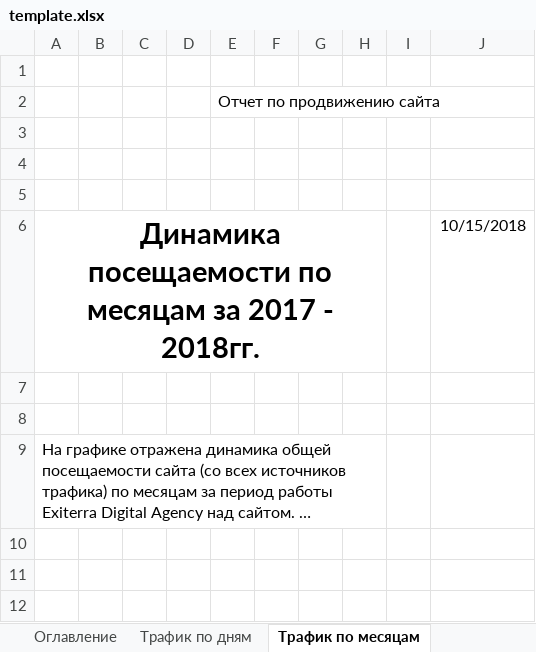
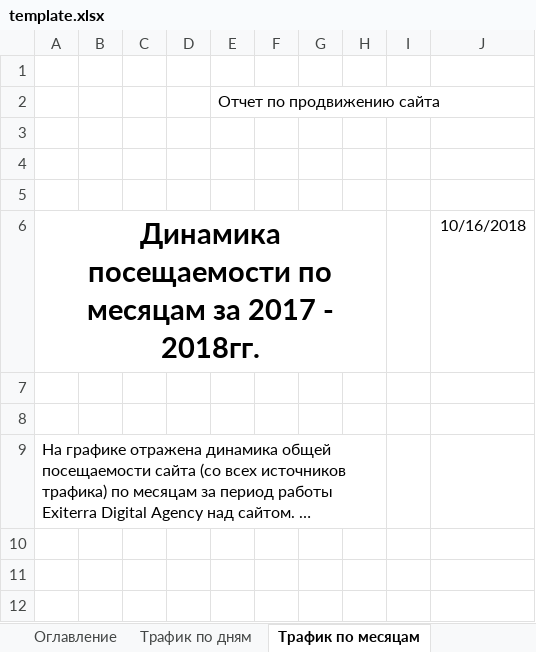
Before and after one commit to Lefaen/yaMetrik, an Excel workbook: template/template.xlsx, sheet Трафик по месяцам, drawn as a sheet; only a part is shown; long unchanged cells end in …; values as stored, in another font and other column widths than the file's, no borders; charts and pictures and table styles not drawn; the diff names each change by its address in the sheet, - before the commit and + after, or states it on an @@ line.

```diff
--- a/template/template.xlsx (sheet Трафик по месяцам)
+++ b/template/template.xlsx (sheet Трафик по месяцам)
-J6: 10/15/2018
+J6: 10/16/2018
```
Also changed, not shown: sheet Трафик по дням, sheet Источники в динамике, charts or pictures, 2 other files.
